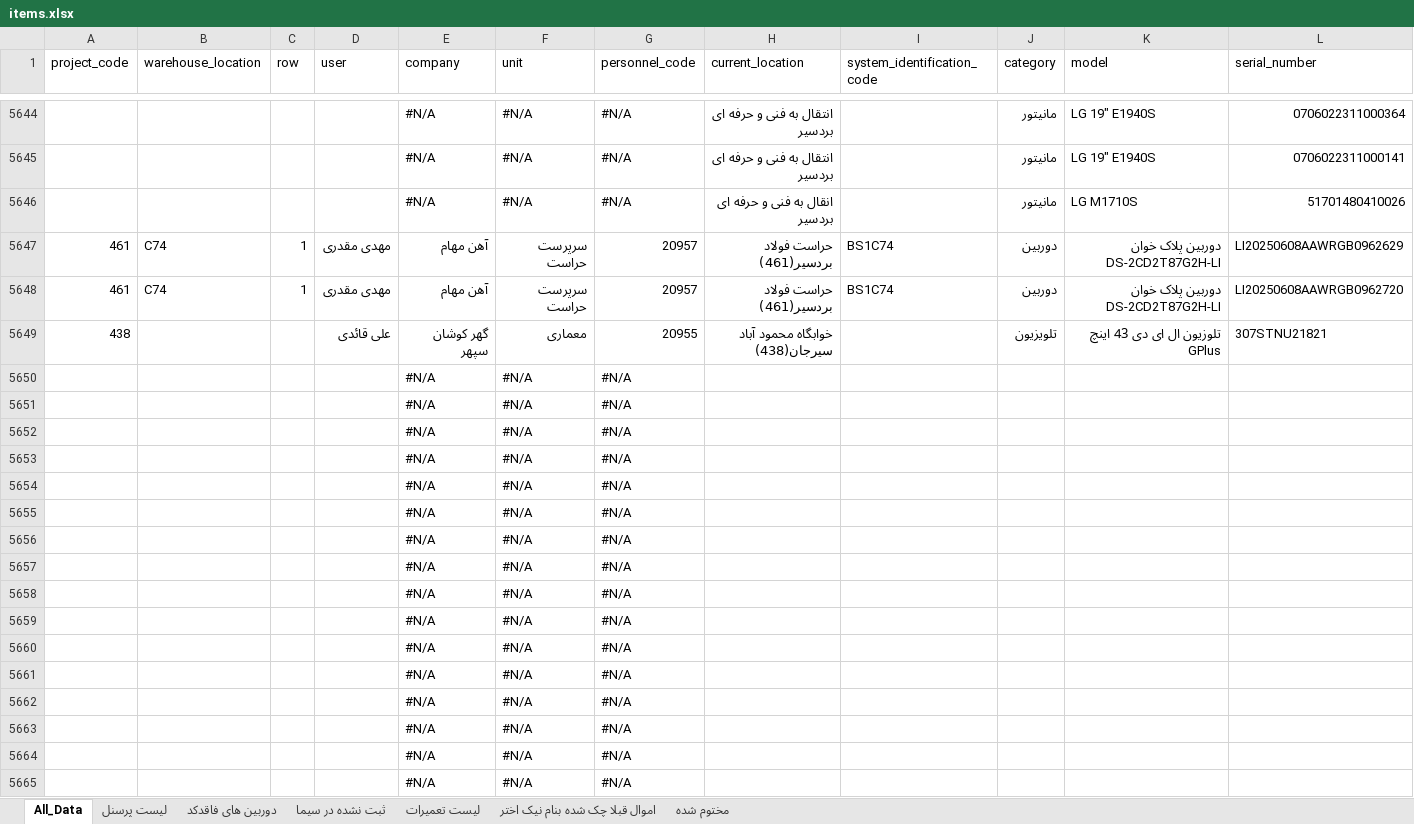
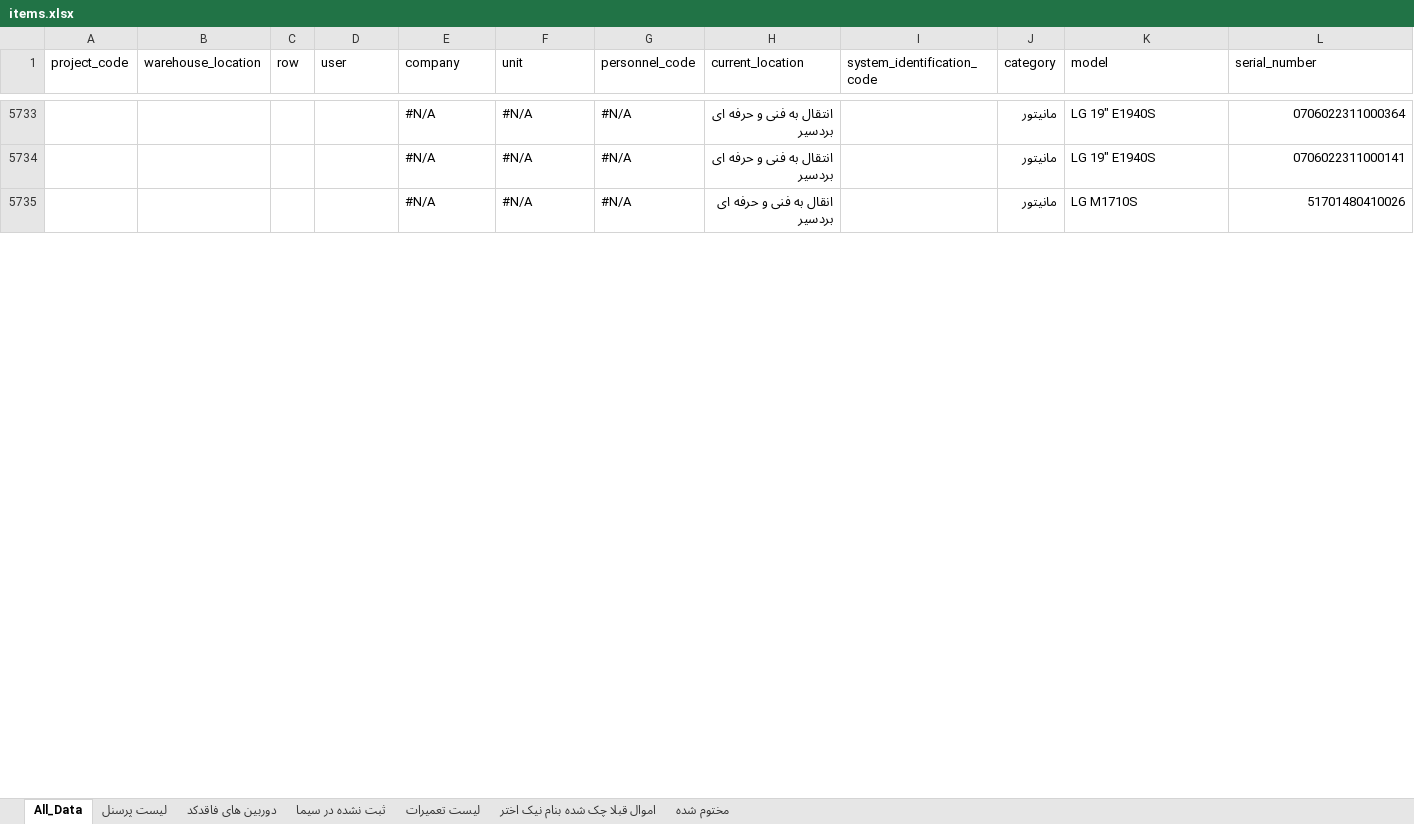
Before and after one commit to Ali-Abbaspour-12/Warehouse, an Excel workbook: data/items.xlsx, sheet All_Data, drawn as a sheet; only a part is shown, gaps mark what is left out; values as stored, in another font and other column widths than the file's, no cell formats; conditional formats not drawn; removed rows and columns are numbered as before the commit, all else as after; rows hold the shown columns only; the diff covers the shown part only; the diff names each change by its address in the sheet, - before the commit and + after, or states it on an @@ line.

```diff
--- a/data/items.xlsx (sheet All_Data)
+++ b/data/items.xlsx (sheet All_Data)
@@ row 5647 moved to row 3322: 461 @@
@@ row 5648 moved to row 3323: 461 @@
@@ row 5649 moved to row 2694: 438 @@
-row 5650:  |  |  |  | #N/A | #N/A | #N/A
-row 5651:  |  |  |  | #N/A | #N/A | #N/A
-row 5652:  |  |  |  | #N/A | #N/A | #N/A
-row 5653:  |  |  |  | #N/A | #N/A | #N/A
-row 5654:  |  |  |  | #N/A | #N/A | #N/A
-row 5655:  |  |  |  | #N/A | #N/A | #N/A
-row 5656:  |  |  |  | #N/A | #N/A | #N/A
-row 5657:  |  |  |  | #N/A | #N/A | #N/A
-row 5658:  |  |  |  | #N/A | #N/A | #N/A
-row 5659:  |  |  |  | #N/A | #N/A | #N/A
-row 5660:  |  |  |  | #N/A | #N/A | #N/A
-row 5661:  |  |  |  | #N/A | #N/A | #N/A
-row 5662:  |  |  |  | #N/A | #N/A | #N/A
-row 5663:  |  |  |  | #N/A | #N/A | #N/A
-row 5664:  |  |  |  | #N/A | #N/A | #N/A
-row 5665:  |  |  |  | #N/A | #N/A | #N/A
```
Also changed, not shown: 96 added rows, 80 removed rows, 55 moved rows and 8 edited cells elsewhere in this sheet, sheet لیست تعمیرات, sheet لیست پرسنل, cell formats, formulas that keep their value, uploads/items.xlsx, 7 other files.
